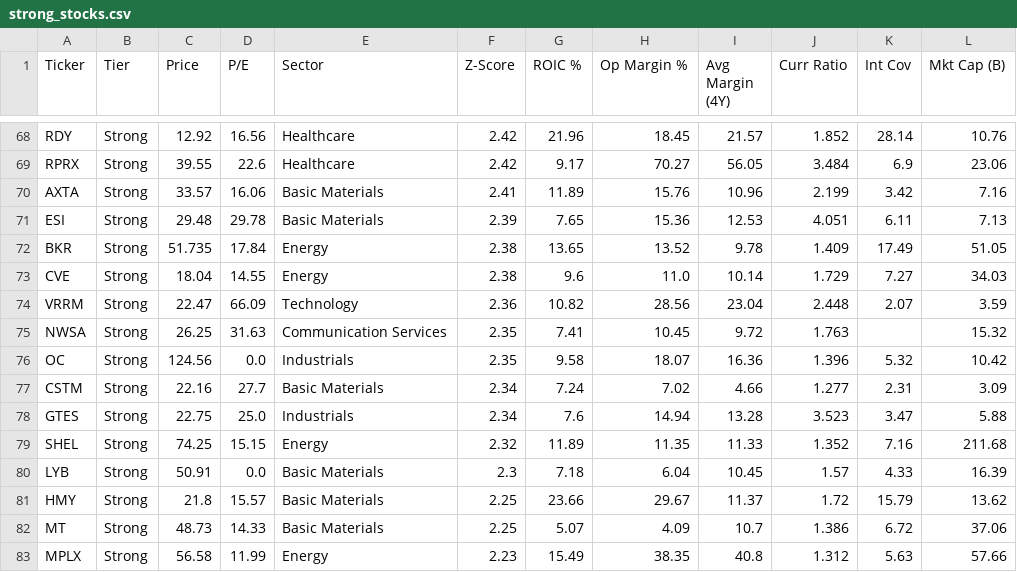
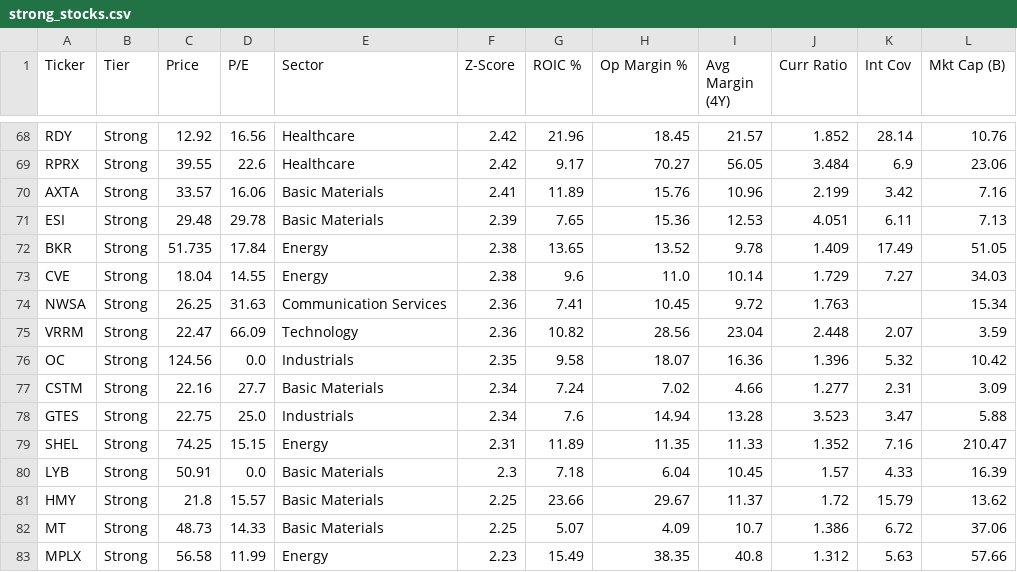
Before and after one commit to codej731/EquityAnalysisFilter, a CSV file: YfinanceDataDump/strong_stocks.csv, drawn as a sheet; only a part is shown, gaps mark what is left out.

```diff
--- a/YfinanceDataDump/strong_stocks.csv
+++ b/YfinanceDataDump/strong_stocks.csv
@@ -73,4 +73,4 @@ BKR,Strong,51.735,17.84,Energy,2.38,13.65,13.52,9.78,1.409,17.49,51.05
 CVE,Strong,18.04,14.55,Energy,2.38,9.6,11.0,10.14,1.729,7.27,34.03
+NWSA,Strong,26.25,31.63,Communication Services,2.36,7.41,10.45,9.72,1.763,,15.34
 VRRM,Strong,22.47,66.09,Technology,2.36,10.82,28.56,23.04,2.448,2.07,3.59
-NWSA,Strong,26.25,31.63,Communication Services,2.35,7.41,10.45,9.72,1.763,,15.32
 OC,Strong,124.56,0.0,Industrials,2.35,9.58,18.07,16.36,1.396,5.32,10.42
@@ -78,3 +78,3 @@ CSTM,Strong,22.16,27.7,Basic Materials,2.34,7.24,7.02,4.66,1.277,2.31,3.09
 GTES,Strong,22.75,25.0,Industrials,2.34,7.6,14.94,13.28,3.523,3.47,5.88
-SHEL,Strong,74.25,15.15,Energy,2.32,11.89,11.35,11.33,1.352,7.16,211.68
+SHEL,Strong,74.25,15.15,Energy,2.31,11.89,11.35,11.33,1.352,7.16,210.47
 LYB,Strong,50.91,0.0,Basic Materials,2.3,7.18,6.04,10.45,1.57,4.33,16.39
```
Also changed, not shown: YfinanceDataDump/Analyst_Fortress_Picks.csv, YfinanceDataDump/fortress_stocks.csv, 15 other files.
